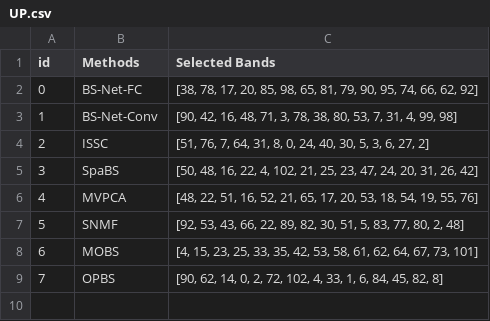
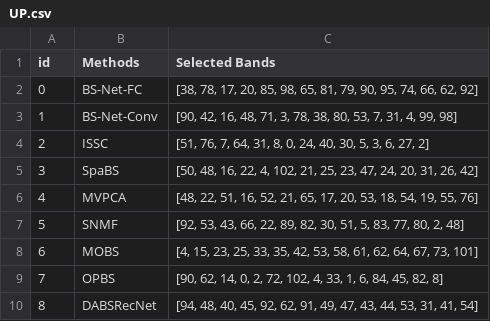
Before and after one commit to ucalyptus/BS-Nets-Implementation-Pytorch, a CSV file: UP.csv, drawn as a sheet.

Commit message:
Update UP.csv

```diff
--- a/UP.csv
+++ b/UP.csv
@@ -9 +9,2 @@ id,Methods,Selected Bands
 7,OPBS,"[90, 62, 14, 0, 2, 72, 102, 4, 33, 1, 6, 84, 45, 82, 8]"
+8,DABSRecNet,"[94, 48, 40, 45, 92, 62, 91, 49, 47, 43, 44, 53, 31, 41, 54]"
```
